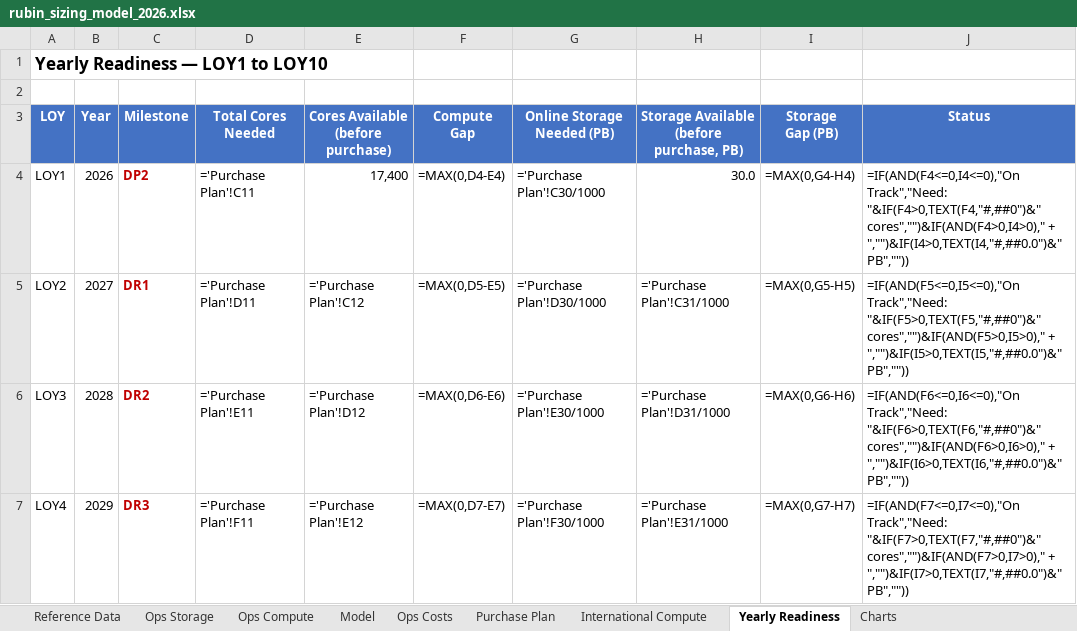
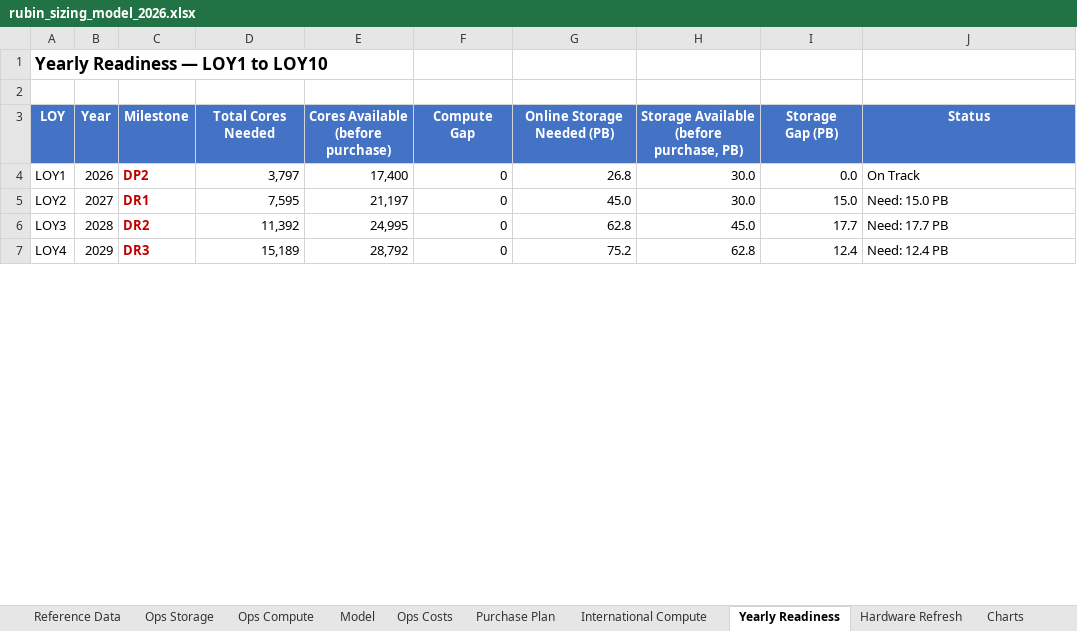
Before and after one commit to lsst/rubin-sizing-model, an Excel workbook: rubin_sizing_model_2026.xlsx, sheet Yearly Readiness, drawn as a sheet; only a part is shown; values as stored, in another font and other column widths than the file's, no borders; formulas without a stored value are shown as written; the diff covers the shown part only; the diff names each change by its address in the sheet, - before the commit and + after, or states it on an @@ line.

```diff
--- a/rubin_sizing_model_2026.xlsx (sheet Yearly Readiness)
+++ b/rubin_sizing_model_2026.xlsx (sheet Yearly Readiness)
+sheet tab: Hardware Refresh
-D4 (Total Cores Needed): ='Purchase Plan'!C11
+D4 (Total Cores Needed): 3,797
-F4 (Compute Gap): =MAX(0,D4-E4)
+F4 (Compute Gap): 0
-G4 (Online Storage Needed (PB)): ='Purchase Plan'!C30/1000
+G4 (Online Storage Needed (PB)): 26.8
-I4 (Storage Gap (PB)): =MAX(0,G4-H4)
+I4 (Storage Gap (PB)): 0.0
-J4 (Status): =IF(AND(F4<=0,I4<=0),"On Track","Need: "&IF(F4>0,TEXT(F4,"#,##0")&" cores","")&IF(AND(F4>0,I4>0)," + ","")&IF(I4>0,TEXT(I4,"#,##0.0")&" PB",""))
+J4 (Status): On Track
-D5 (Total Cores Needed): ='Purchase Plan'!D11
+D5 (Total Cores Needed): 7,595
-E5: ='Purchase Plan'!C12
+E5: 21,197
-F5 (Compute Gap): =MAX(0,D5-E5)
+F5 (Compute Gap): 0
-G5 (Online Storage Needed (PB)): ='Purchase Plan'!D30/1000
+G5 (Online Storage Needed (PB)): 45.0
-H5: ='Purchase Plan'!C31/1000
+H5: 30.0
-I5 (Storage Gap (PB)): =MAX(0,G5-H5)
+I5 (Storage Gap (PB)): 15.0
-J5 (Status): =IF(AND(F5<=0,I5<=0),"On Track","Need: "&IF(F5>0,TEXT(F5,"#,##0")&" cores","")&IF(AND(F5>0,I5>0)," + ","")&IF(I5>0,TEXT(I5,"#,##0.0")&" PB",""))
+J5 (Status): Need: 15.0 PB
-D6 (Total Cores Needed): ='Purchase Plan'!E11
+D6 (Total Cores Needed): 11,392
-E6: ='Purchase Plan'!D12
+E6: 24,995
-F6 (Compute Gap): =MAX(0,D6-E6)
+F6 (Compute Gap): 0
-G6 (Online Storage Needed (PB)): ='Purchase Plan'!E30/1000
+G6 (Online Storage Needed (PB)): 62.8
-H6: ='Purchase Plan'!D31/1000
+H6: 45.0
-I6 (Storage Gap (PB)): =MAX(0,G6-H6)
+I6 (Storage Gap (PB)): 17.7
-J6 (Status): =IF(AND(F6<=0,I6<=0),"On Track","Need: "&IF(F6>0,TEXT(F6,"#,##0")&" cores","")&IF(AND(F6>0,I6>0)," + ","")&IF(I6>0,TEXT(I6,"#,##0.0")&" PB",""))
+J6 (Status): Need: 17.7 PB
-D7 (Total Cores Needed): ='Purchase Plan'!F11
+D7 (Total Cores Needed): 15,189
-E7: ='Purchase Plan'!E12
+E7: 28,792
-F7 (Compute Gap): =MAX(0,D7-E7)
+F7 (Compute Gap): 0
-G7 (Online Storage Needed (PB)): ='Purchase Plan'!F30/1000
+G7 (Online Storage Needed (PB)): 75.2
-H7: ='Purchase Plan'!E31/1000
+H7: 62.8
-I7 (Storage Gap (PB)): =MAX(0,G7-H7)
+I7 (Storage Gap (PB)): 12.4
-J7 (Status): =IF(AND(F7<=0,I7<=0),"On Track","Need: "&IF(F7>0,TEXT(F7,"#,##0")&" cores","")&IF(AND(F7>0,I7>0)," + ","")&IF(I7>0,TEXT(I7,"#,##0.0")&" PB",""))
+J7 (Status): Need: 12.4 PB
```
Also changed, not shown: 42 edited cells elsewhere in this sheet, sheet Ops Compute, sheet Charts, sheet Purchase Plan, sheet International Compute, sheet Ops Storage, sheet Ops Costs, 2 more sheets, formulas that keep their value, charts or pictures, 9 other files.
